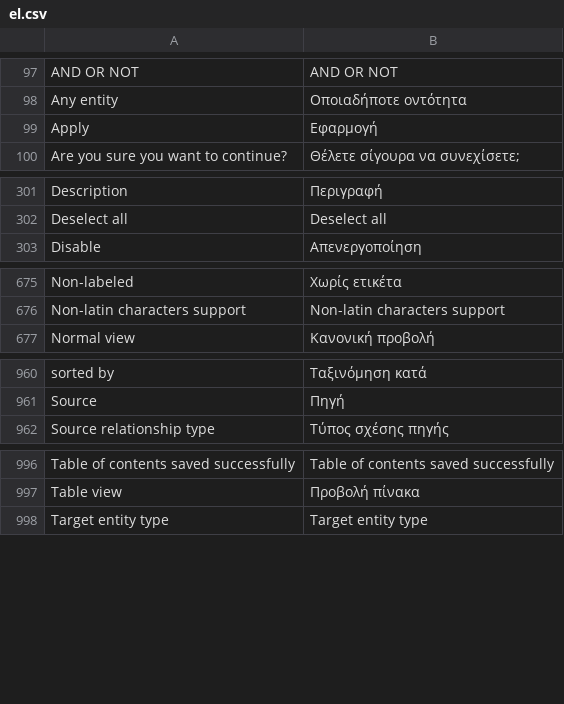
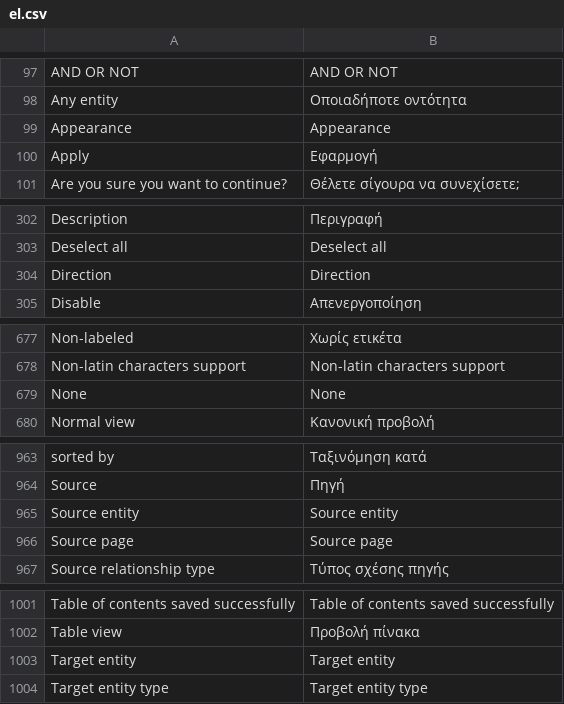
Before and after one commit to huridocs/uwazi, a CSV file: contents/ui-translations/el.csv, drawn as a sheet; only a part is shown, gaps mark what is left out; the diff names each change by its address in the sheet, - before the commit and + after, or states it on an @@ line.

```diff
--- a/contents/ui-translations/el.csv
+++ b/contents/ui-translations/el.csv
+row 99: Appearance | Appearance
+row 304: Direction | Direction
+row 679: None | None
+row 965: Source entity | Source entity
+row 966: Source page | Source page
+row 1003: Target entity | Target entity
```
Also changed, not shown: contents/ui-translations/ar.csv, contents/ui-translations/en.csv, 8 other files.
